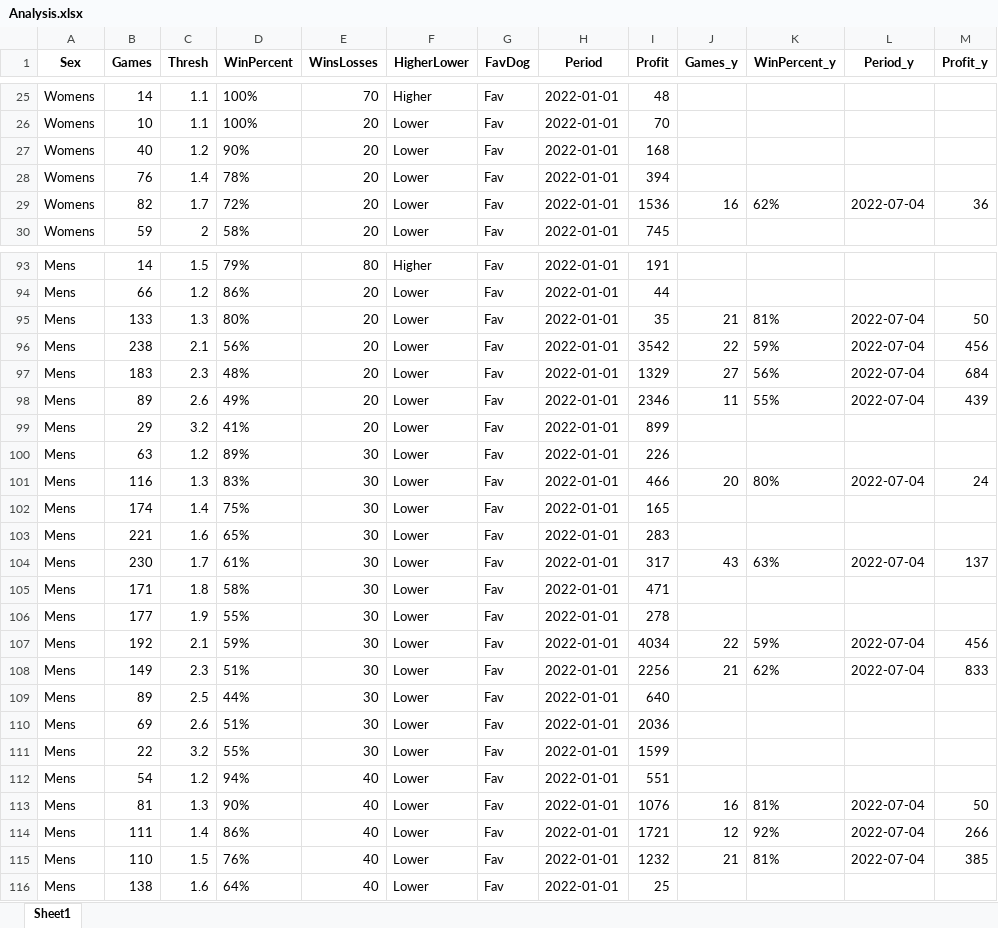
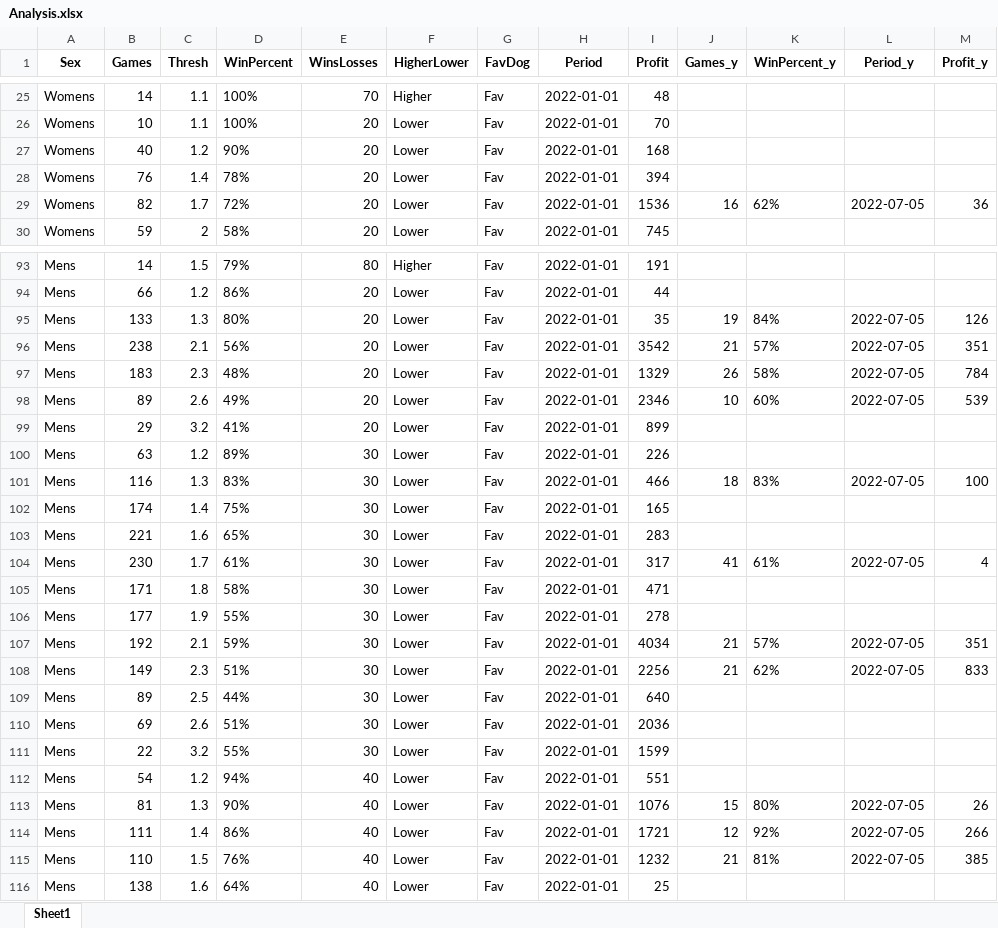
Before and after one commit to Witwolski/tennis_atp, an Excel workbook: Analysis.xlsx, sheet Sheet1, drawn as a sheet; only a part is shown, gaps mark what is left out; values as stored, in another font and other column widths than the file's, no borders; the diff covers the shown part only; the diff names each change by its address in the sheet, - before the commit and + after, or states it on an @@ line.

```diff
--- a/Analysis.xlsx (sheet Sheet1)
+++ b/Analysis.xlsx (sheet Sheet1)
-L29 (Period_y): 2022-07-04
+L29 (Period_y): 2022-07-05
-J95 (Games_y): 21
+J95 (Games_y): 19
-K95 (WinPercent_y): 81%
+K95 (WinPercent_y): 84%
-L95:L98 (Period_y): 2022-07-04
+L95:L98 (Period_y): 2022-07-05
-M95 (Profit_y): 50
+M95 (Profit_y): 126
-J96 (Games_y): 22
+J96 (Games_y): 21
-K96 (WinPercent_y): 59%
+K96 (WinPercent_y): 57%
-M96 (Profit_y): 456
+M96 (Profit_y): 351
-J97 (Games_y): 27
+J97 (Games_y): 26
-K97 (WinPercent_y): 56%
+K97 (WinPercent_y): 58%
-M97 (Profit_y): 684
+M97 (Profit_y): 784
-J98 (Games_y): 11
+J98 (Games_y): 10
-K98 (WinPercent_y): 55%
+K98 (WinPercent_y): 60%
-M98 (Profit_y): 439
+M98 (Profit_y): 539
-J101 (Games_y): 20
+J101 (Games_y): 18
-K101 (WinPercent_y): 80%
+K101 (WinPercent_y): 83%
-L101 (Period_y): 2022-07-04
+L101 (Period_y): 2022-07-05
-M101 (Profit_y): 24
+M101 (Profit_y): 100
-J104 (Games_y): 43
+J104 (Games_y): 41
-K104 (WinPercent_y): 63%
+K104 (WinPercent_y): 61%
-L104 (Period_y): 2022-07-04
+L104 (Period_y): 2022-07-05
-M104 (Profit_y): 137
+M104 (Profit_y): 4
-J107 (Games_y): 22
+J107 (Games_y): 21
-K107 (WinPercent_y): 59%
+K107 (WinPercent_y): 57%
-L107:L108 (Period_y): 2022-07-04
+L107:L108 (Period_y): 2022-07-05
-M107 (Profit_y): 456
+M107 (Profit_y): 351
-J113 (Games_y): 16
+J113 (Games_y): 15
-K113 (WinPercent_y): 81%
+K113 (WinPercent_y): 80%
-L113:L115 (Period_y): 2022-07-04
+L113:L115 (Period_y): 2022-07-05
-M113 (Profit_y): 50
+M113 (Profit_y): 26
```
Also changed, not shown: 71 edited cells elsewhere in this sheet, Bets_Today.xlsx, DailyFiltered.xlsx, 3 other files.
